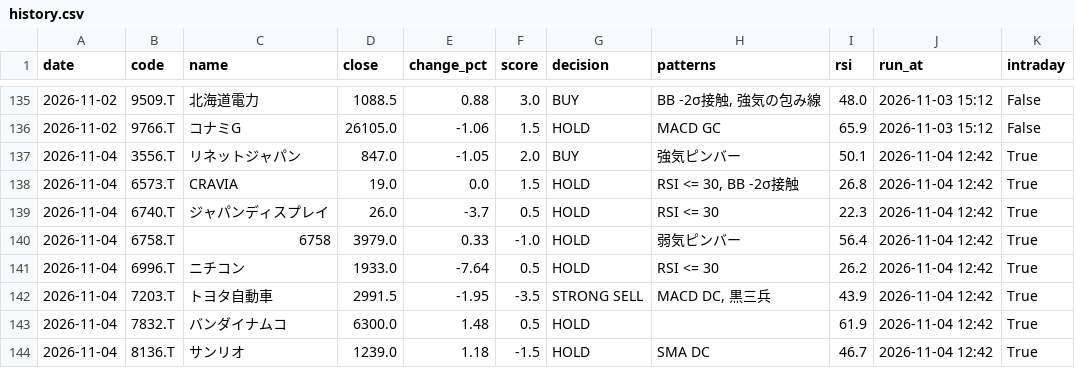
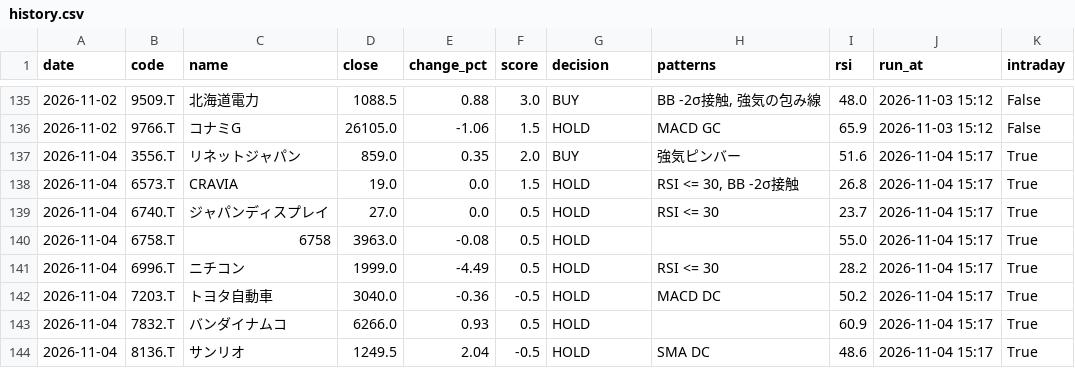
Before and after one commit to stock-bot-user64/stock-signal-ct64, a CSV file: data/history.csv, drawn as a sheet; only a part is shown, gaps mark what is left out; the diff covers the shown part only.

```diff
--- a/data/history.csv
+++ b/data/history.csv
@@ -136,9 +136,9 @@
 2026-11-02,9766.T,コナミG,26105.0,-1.06,1.5,HOLD,MACD GC,65.9,2026-11-03 15:12,False
-2026-11-04,3556.T,リネットジャパン,847.0,-1.05,2.0,BUY,強気ピンバー,50.1,2026-11-04 12:42,True
-2026-11-04,6573.T,CRAVIA,19.0,0.0,1.5,HOLD,"RSI <= 30, BB -2σ接触",26.8,2026-11-04 12:42,True
-2026-11-04,6740.T,ジャパンディスプレイ,26.0,-3.7,0.5,HOLD,RSI <= 30,22.3,2026-11-04 12:42,True
-2026-11-04,6758.T,6758,3979.0,0.33,-1.0,HOLD,弱気ピンバー,56.4,2026-11-04 12:42,True
-2026-11-04,6996.T,ニチコン,1933.0,-7.64,0.5,HOLD,RSI <= 30,26.2,2026-11-04 12:42,True
-2026-11-04,7203.T,トヨタ自動車,2991.5,-1.95,-3.5,STRONG SELL,"MACD DC, 黒三兵",43.9,2026-11-04 12:42,True
-2026-11-04,7832.T,バンダイナムコ,6300.0,1.48,0.5,HOLD,,61.9,2026-11-04 12:42,True
-2026-11-04,8136.T,サンリオ,1239.0,1.18,-1.5,HOLD,SMA DC,46.7,2026-11-04 12:42,True
+2026-11-04,3556.T,リネットジャパン,859.0,0.35,2.0,BUY,強気ピンバー,51.6,2026-11-04 15:17,True
+2026-11-04,6573.T,CRAVIA,19.0,0.0,1.5,HOLD,"RSI <= 30, BB -2σ接触",26.8,2026-11-04 15:17,True
+2026-11-04,6740.T,ジャパンディスプレイ,27.0,0.0,0.5,HOLD,RSI <= 30,23.7,2026-11-04 15:17,True
+2026-11-04,6758.T,6758,3963.0,-0.08,0.5,HOLD,,55.0,2026-11-04 15:17,True
+2026-11-04,6996.T,ニチコン,1999.0,-4.49,0.5,HOLD,RSI <= 30,28.2,2026-11-04 15:17,True
+2026-11-04,7203.T,トヨタ自動車,3040.0,-0.36,-0.5,HOLD,MACD DC,50.2,2026-11-04 15:17,True
+2026-11-04,7832.T,バンダイナムコ,6266.0,0.93,0.5,HOLD,,60.9,2026-11-04 15:17,True
+2026-11-04,8136.T,サンリオ,1249.5,2.04,-0.5,HOLD,SMA DC,48.6,2026-11-04 15:17,True
```
Also changed, not shown: 21 edited cells elsewhere in this file, 2 other files.
